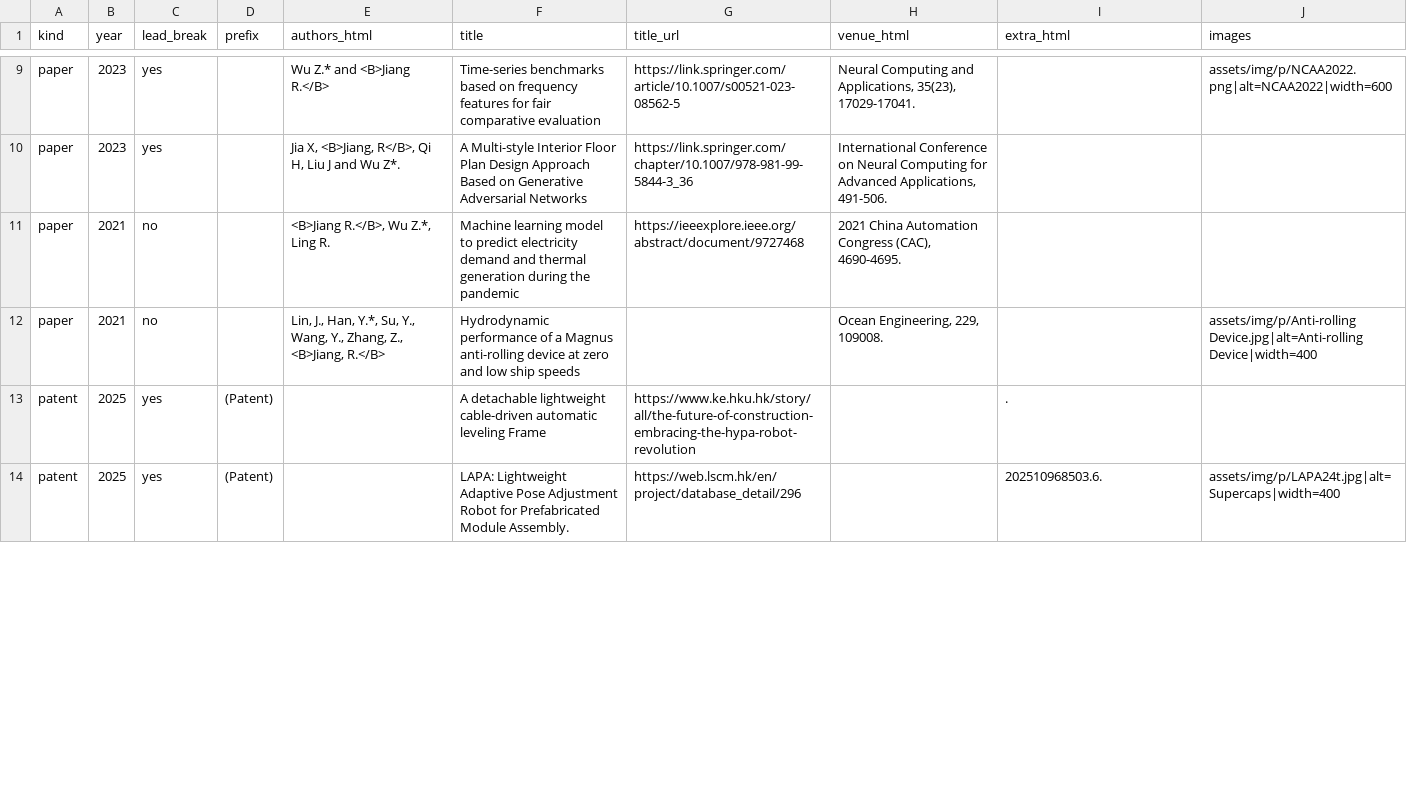
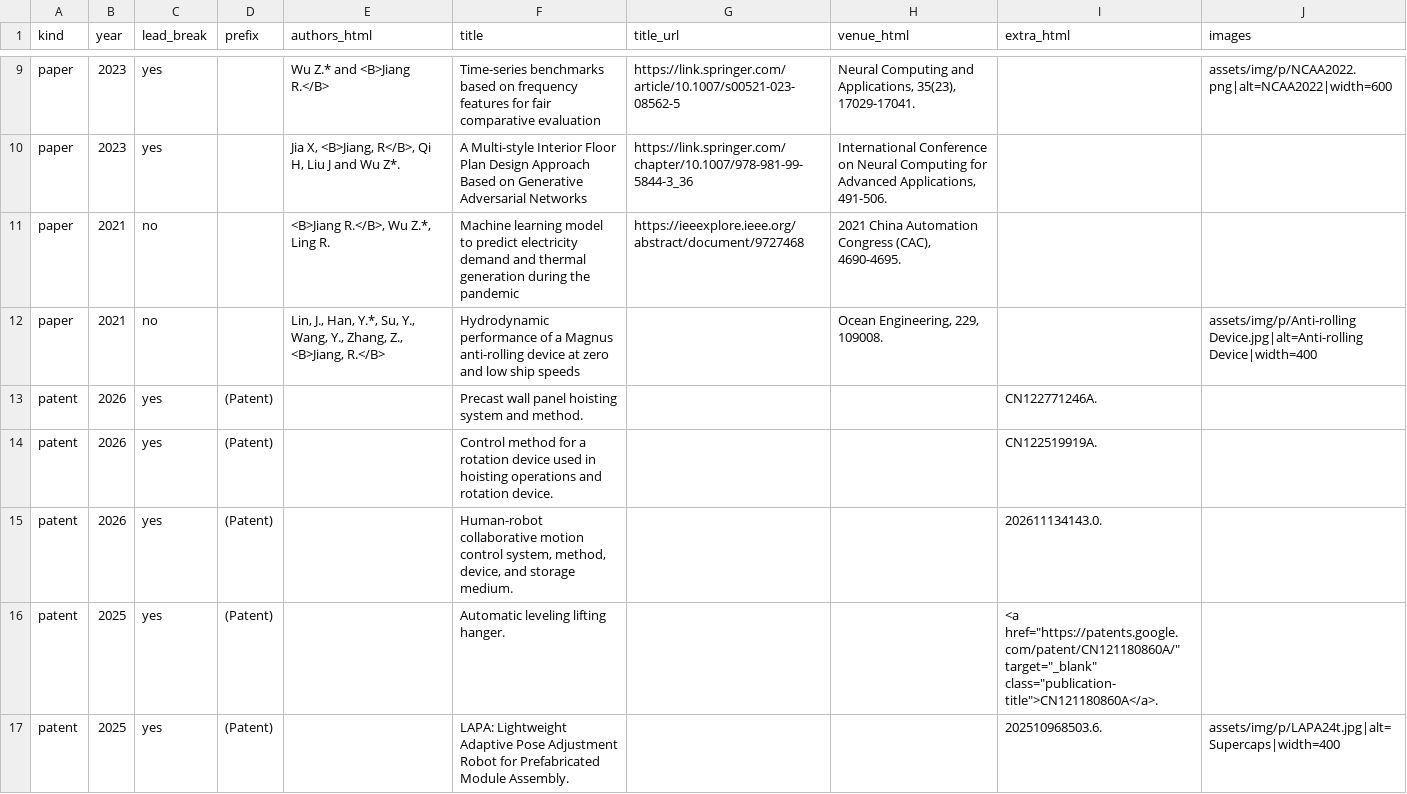
Before and after one commit to RichJ233/RichJ233.github.io, a CSV file: data/publications.csv, drawn as a sheet; only a part is shown, gaps mark what is left out; the diff covers the shown part only.

```diff
--- a/data/publications.csv
+++ b/data/publications.csv
@@ -12,3 +12,6 @@ paper,2021,no,,"<B>Jiang R.</B>, Wu Z.*, Ling R.",Machine learning model to pred
 paper,2021,no,,"Lin, J., Han, Y.*, Su, Y., Wang, Y., Zhang, Z., <B>Jiang, R.</B>",Hydrodynamic performance of a Magnus anti-rolling device at zero and low ship speeds,,"Ocean Engineering, 229, 109008.",,assets/img/p/Anti-rolling Device.jpg|alt=Anti-rolling Device|width=400
-patent,2025,yes,(Patent),,A detachable lightweight cable-driven automatic leveling Frame,https://www.ke.hku.hk/story/all/the-future-of-construction-embracing-the-hypa-robot-revolution,,.,
-patent,2025,yes,(Patent),,LAPA: Lightweight Adaptive Pose Adjustment Robot for Prefabricated Module Assembly.,https://web.lscm.hk/en/project/database_detail/296,,202510968503.6.,assets/img/p/LAPA24t.jpg|alt=Supercaps|width=400
+patent,2026,yes,(Patent),,Precast wall panel hoisting system and method.,,,CN122771246A.,
+patent,2026,yes,(Patent),,Control method for a rotation device used in hoisting operations and rotation device.,,,CN122519919A.,
+patent,2026,yes,(Patent),,"Human-robot collaborative motion control system, method, device, and storage medium.",,,202611134143.0.,
+patent,2025,yes,(Patent),,Automatic leveling lifting hanger.,,,"<a href=""https://patents.google.com/patent/CN121180860A/"" target=""_blank"" class=""publication-title"">CN121180860A</a>.",
+patent,2025,yes,(Patent),,LAPA: Lightweight Adaptive Pose Adjustment Robot for Prefabricated Module Assembly.,,,202510968503.6.,assets/img/p/LAPA24t.jpg|alt=Supercaps|width=400
```
Also changed, not shown: 6 edited cells elsewhere in this file, 5 other files.
